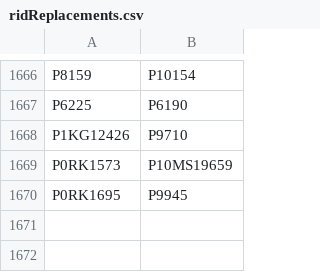
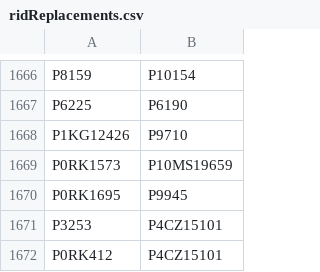
Before and after one commit to buda-base/xmltoldmigration, a CSV file: src/main/resources/ridReplacements.csv, drawn as a sheet; only a part is shown, gaps mark what is left out; the diff names each change by its address in the sheet, - before the commit and + after, or states it on an @@ line.

Commit message:
add two duplications

```diff
--- a/src/main/resources/ridReplacements.csv
+++ b/src/main/resources/ridReplacements.csv
+row 1671: P3253 | P4CZ15101
+row 1672: P0RK412 | P4CZ15101
```
